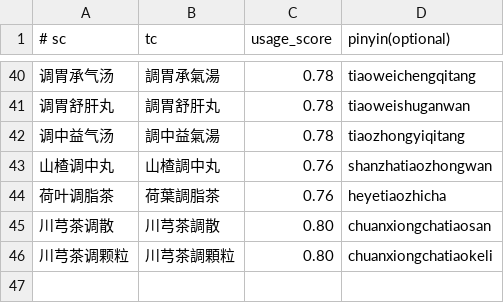
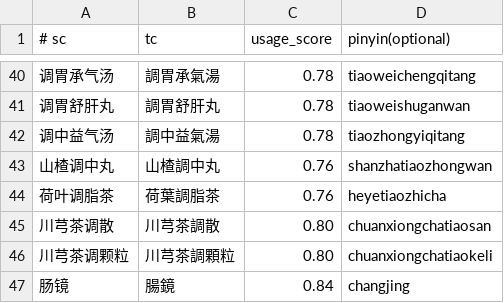
Before and after one commit to shenmin/cassotis-lexicon, a TSV file: manifests/vertical/medicine.tsv, drawn as a sheet; only a part is shown, gaps mark what is left out.

```diff
--- a/manifests/vertical/medicine.tsv
+++ b/manifests/vertical/medicine.tsv
@@ -46 +46,2 @@
 川芎茶调颗粒	川芎茶調顆粒	0.80	chuanxiongchatiaokeli
+肠镜	腸鏡	0.84	changjing
```
Also changed, not shown: manifests/curated_daily_phrases.tsv, 9 other files.
